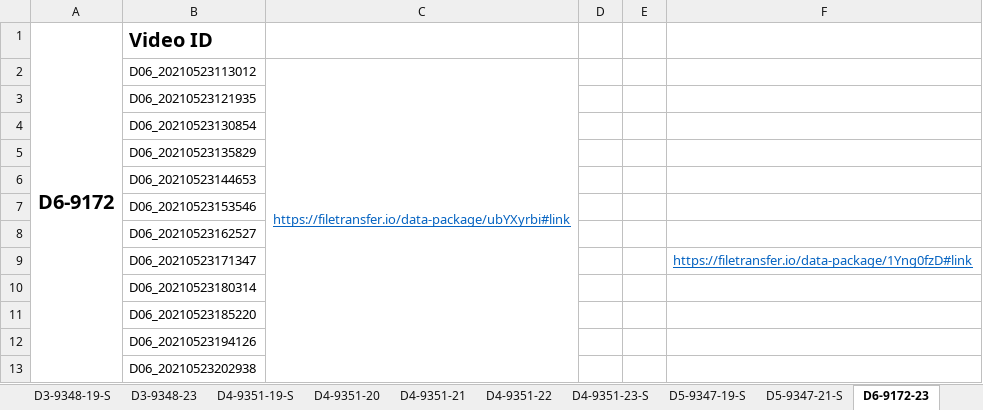
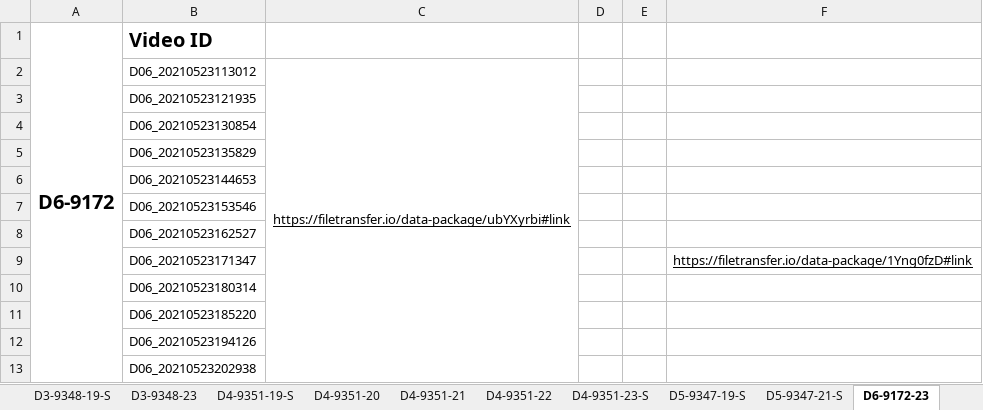
Before and after one commit to zjdesj/standing2lying, an Excel workbook: 犊牛数据上传地址 .xlsx, sheet D6-9172-23, drawn as a sheet; only a part is shown; values as stored, in another font and other column widths than the file's, no borders; the diff names each change by its address in the sheet, - before the commit and + after, or states it on an @@ line.

```diff
--- a/犊牛数据上传地址 .xlsx (sheet D6-9172-23)
+++ b/犊牛数据上传地址 .xlsx (sheet D6-9172-23)
-C2 text colour: #0563C1
+C2 text colour: black
-F9 text colour: #0563C1
+F9 text colour: black
```
Also changed, not shown: sheet D1-9389-23, sheet D5-9347-21-S, sheet D2-9349-19-S, sheet D4-9351-19-S, sheet D3-9348-19-S, sheet D4-9351-23-S, 13 more sheets, other sheet tabs, charts or pictures, 2 other files.
